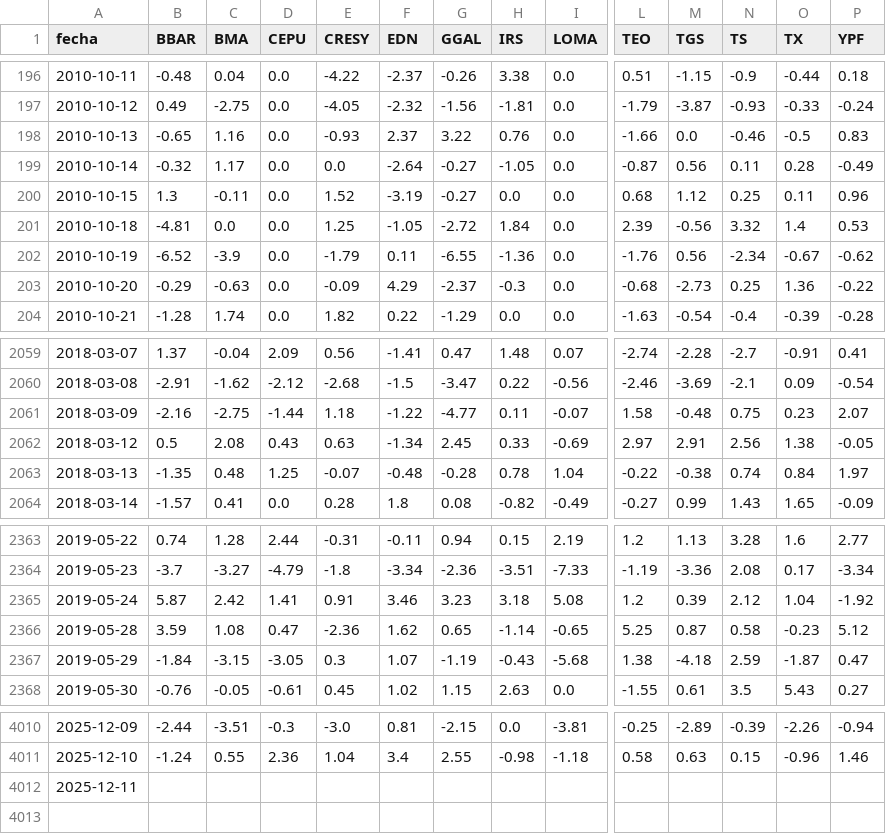
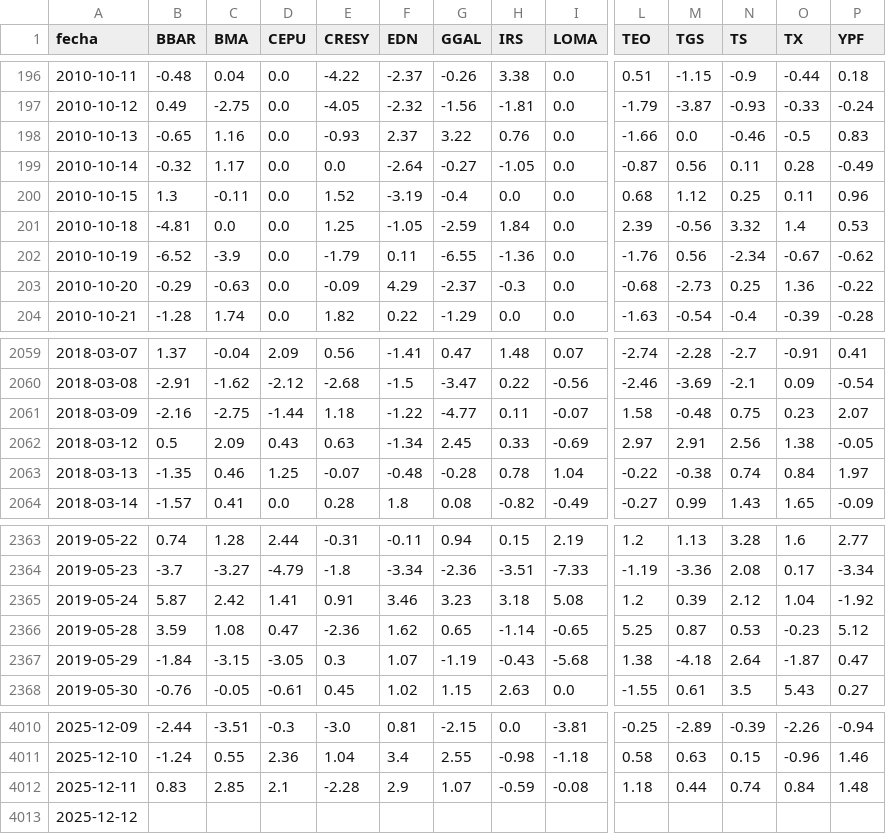
Before and after one commit to jesusrobles824/base-de-datos, a CSV file: ADRs_variacion_porcentual_diaria.csv, drawn as a sheet; only a part is shown, gaps mark what is left out; addresses are those after the commit; rows hold the shown columns only; the diff names each change by its address in the sheet, - before the commit and + after, or states it on an @@ line.

```diff
--- a/ADRs_variacion_porcentual_diaria.csv
+++ b/ADRs_variacion_porcentual_diaria.csv
-G200 (GGAL): -0.27
+G200 (GGAL): -0.4
-G201 (GGAL): -2.72
+G201 (GGAL): -2.59
-C2062 (BMA): 2.08
+C2062 (BMA): 2.09
-C2063 (BMA): 0.48
+C2063 (BMA): 0.46
-N2366 (TS): 0.58
+N2366 (TS): 0.53
-N2367 (TS): 2.59
+N2367 (TS): 2.64
+row 4012: 2025-12-11 | 0.83 | 2.85 | 2.1 | -2.28 | 2.9 | 1.07 | -0.59 | -0.08 | 1.18 | 0.44 | 0.74 | 0.84 | 1.48
-A4013 (fecha): 2025-12-11
+A4013 (fecha): 2025-12-12
```
Also changed, not shown: Precios_ADRs.csv.
